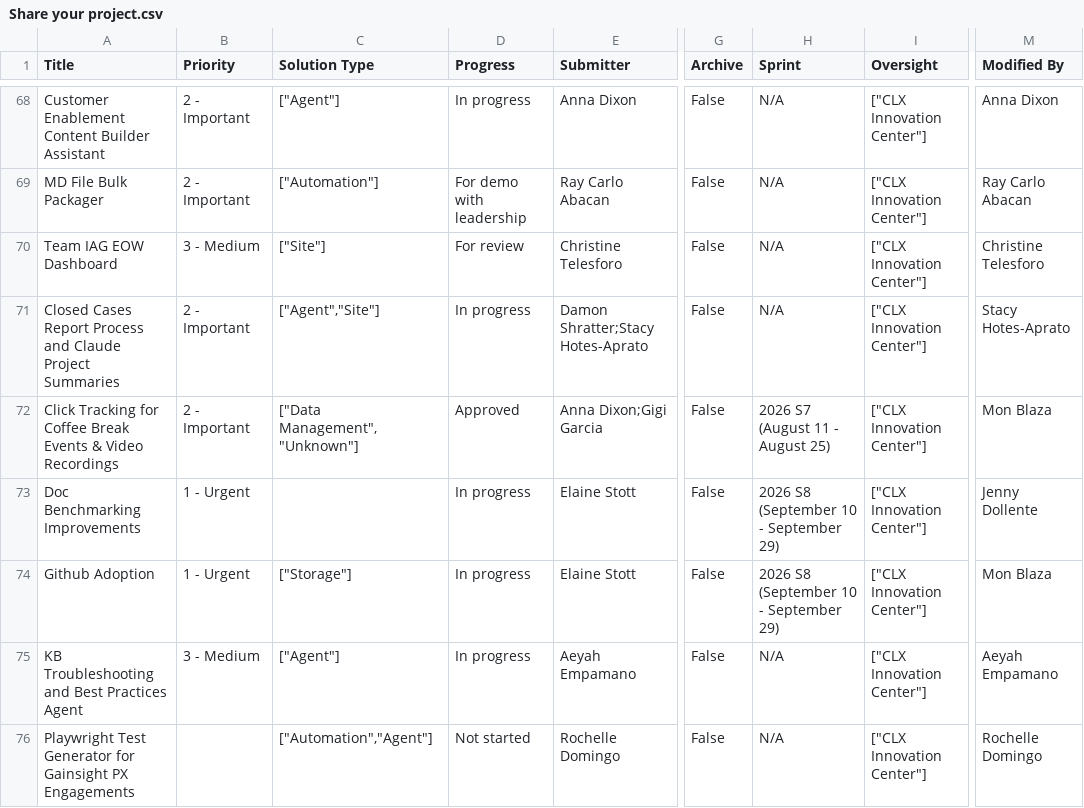
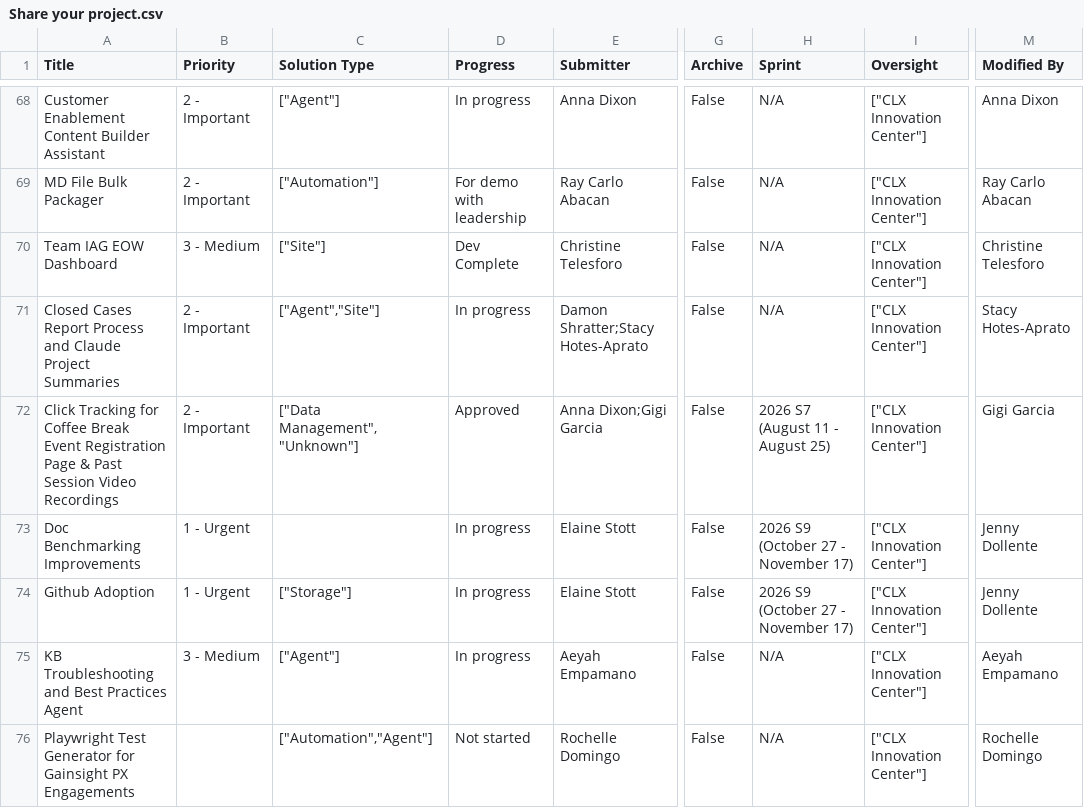
Before and after one commit to jedortega-deltek/innovationcenterdashboard, a CSV file: Share your project.csv, drawn as a sheet; only a part is shown, gaps mark what is left out; the diff covers the shown part only; the diff names each change by its address in the sheet, - before the commit and + after, or states it on an @@ line.

Commit message:
Add files via upload

```diff
--- a/Share your project.csv
+++ b/Share your project.csv
-D70 (Progress): For review
+D70 (Progress): Dev Complete
-A72 (Title): …Coffee Break Events & Video Recordings
+A72 (Title): …Coffee Break Event Registration Page & Past Session Video Recordings
-M72 (Modified By): Mon Blaza
+M72 (Modified By): Gigi Garcia
-H73:H74 (Sprint): 2026 S8 (September 10 - September 29)
+H73:H74 (Sprint): 2026 S9 (October 27 - November 17)
-M74 (Modified By): Mon Blaza
+M74 (Modified By): Jenny Dollente
```
Also changed, not shown: 2 added rows and 7 edited cells elsewhere in this file.
